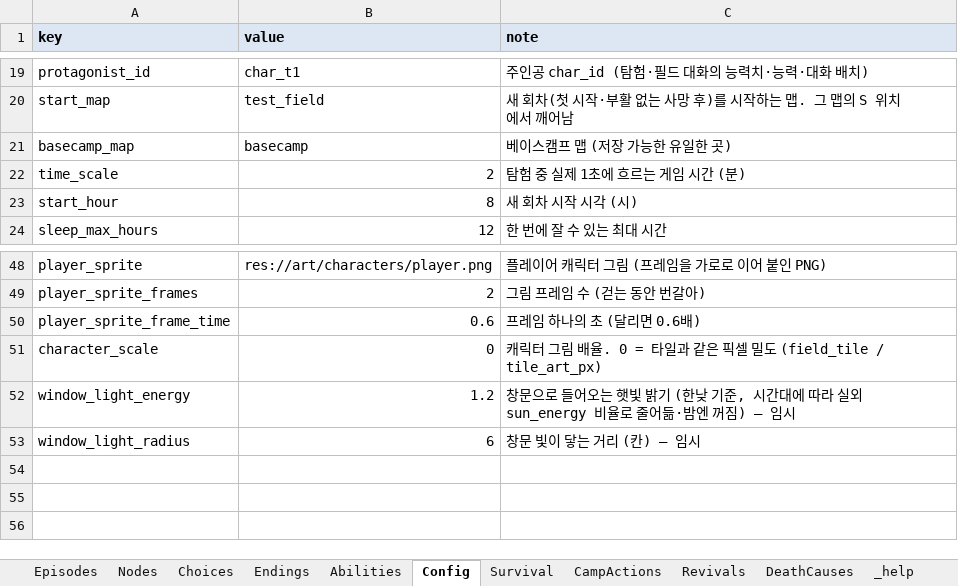
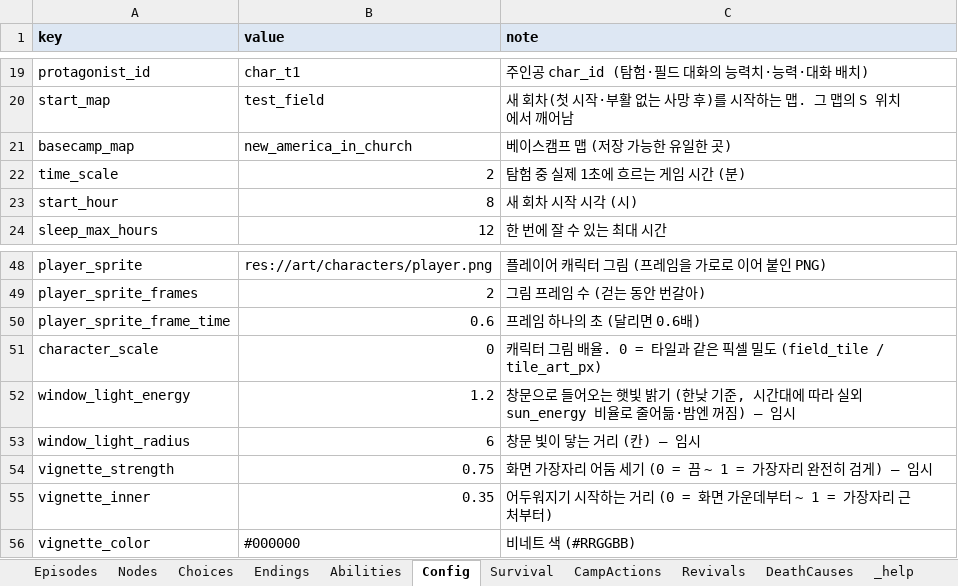
Before and after one commit to HomilBBANG/rt_Tevah, an Excel workbook: tools/sheets/content.xlsx, sheet Config, drawn as a sheet; only a part is shown, gaps mark what is left out; values as stored, in another font and other column widths than the file's, no borders; the diff names each change by its address in the sheet, - before the commit and + after, or states it on an @@ line.

```diff
--- a/tools/sheets/content.xlsx (sheet Config)
+++ b/tools/sheets/content.xlsx (sheet Config)
-B21 (value): basecamp
+B21 (value): new_america_in_church
+row 54: vignette_strength | 0.75 | 화면 가장자리 어둠 세기 (0 = 끔 ~ 1 = 가장자리 완전히 검게) — 임시
+row 55: vignette_inner | 0.35 | 어두워지기 시작하는 거리 (0 = 화면 가운데부터 ~ 1 = 가장자리 근처부터)
+row 56: vignette_color | #000000 | 비네트 색 (#RRGGBB)
```
Also changed, not shown: 6 other files.
